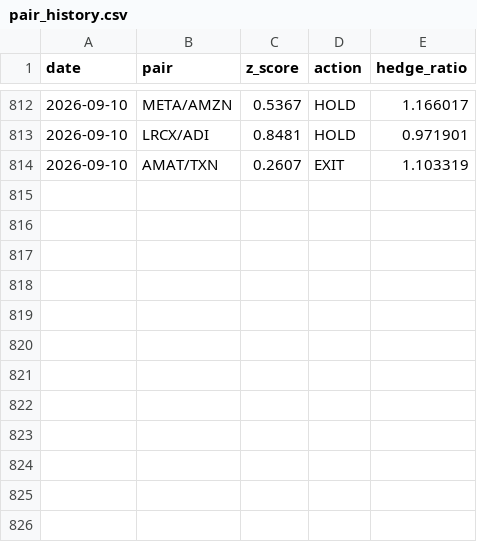
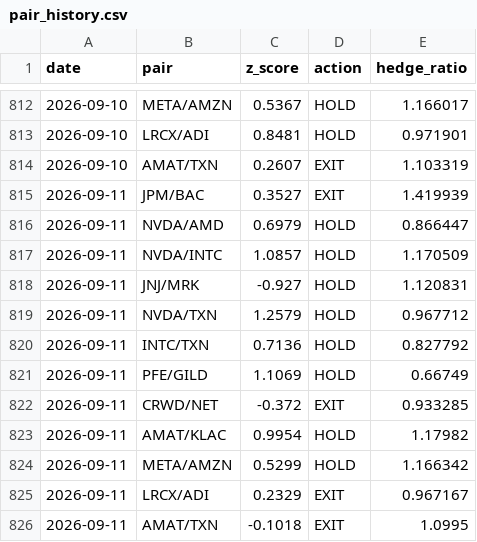
Before and after one commit to Southpaw3234/Quant-Terminal, a CSV file: data/stat_arb/pair_history.csv, drawn as a sheet; only a part is shown, gaps mark what is left out.

```diff
--- a/data/stat_arb/pair_history.csv
+++ b/data/stat_arb/pair_history.csv
@@ -814 +814,13 @@ date,pair,z_score,action,hedge_ratio
 2026-09-10,AMAT/TXN,0.2607,EXIT,1.103319
+2026-09-11,JPM/BAC,0.3527,EXIT,1.419939
+2026-09-11,NVDA/AMD,0.6979,HOLD,0.866447
+2026-09-11,NVDA/INTC,1.0857,HOLD,1.170509
+2026-09-11,JNJ/MRK,-0.927,HOLD,1.120831
+2026-09-11,NVDA/TXN,1.2579,HOLD,0.967712
+2026-09-11,INTC/TXN,0.7136,HOLD,0.827792
+2026-09-11,PFE/GILD,1.1069,HOLD,0.66749
+2026-09-11,CRWD/NET,-0.372,EXIT,0.933285
+2026-09-11,AMAT/KLAC,0.9954,HOLD,1.17982
+2026-09-11,META/AMZN,0.5299,HOLD,1.166342
+2026-09-11,LRCX/ADI,0.2329,EXIT,0.967167
+2026-09-11,AMAT/TXN,-0.1018,EXIT,1.0995
```
Also changed, not shown: data/shadow/cross_sectional_ls.csv, data/shadow/cross_sectional_ls_v2.csv, 32 other files.
